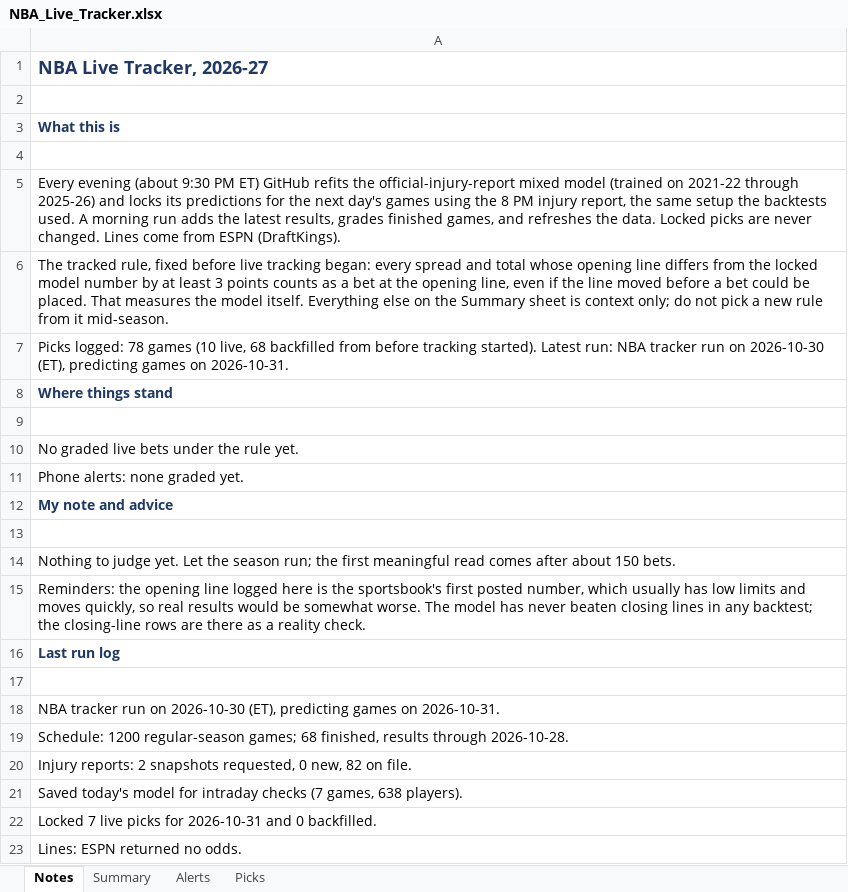
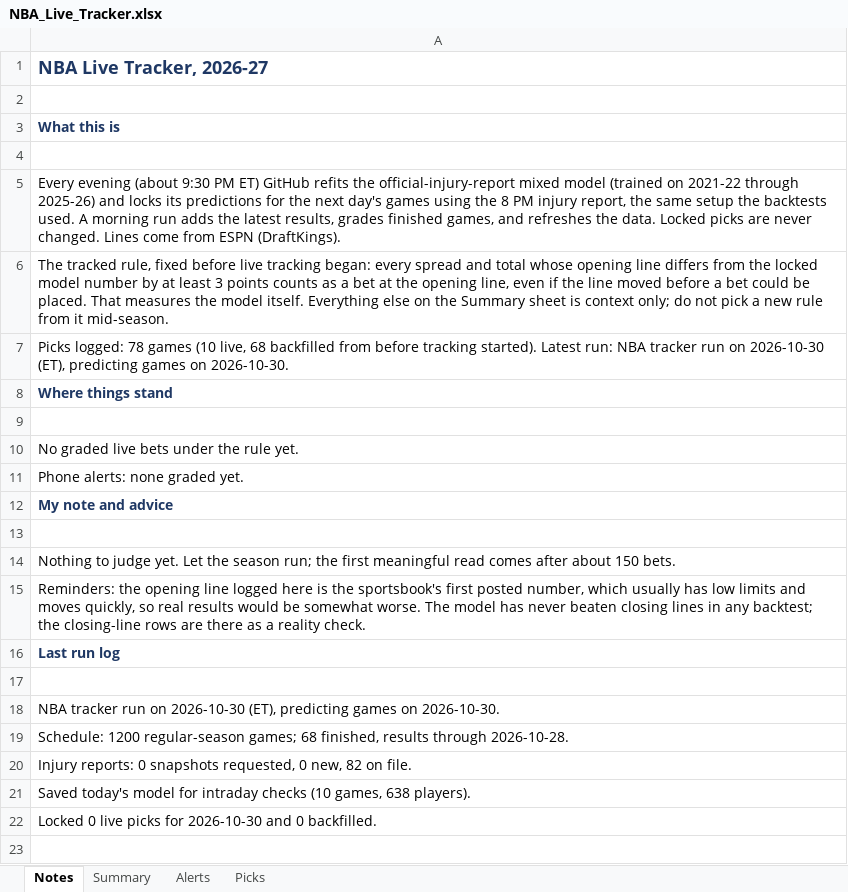
Before and after one commit to JeffreyD24/nba-mixed-model, an Excel workbook: NBA_Live_Tracker.xlsx, sheet Notes, drawn as a sheet; values as stored, in another font and other column widths than the file's, no borders; the diff names each change by its address in the sheet, - before the commit and + after, or states it on an @@ line.

```diff
--- a/NBA_Live_Tracker.xlsx (sheet Notes)
+++ b/NBA_Live_Tracker.xlsx (sheet Notes)
-A7: …games on 2026-10-31.
+A7: …games on 2026-10-30.
-A18: …games on 2026-10-31.
+A18: …games on 2026-10-30.
-A20: Injury reports: 2 snapshots requested,…
+A20: Injury reports: 0 snapshots requested,…
-A21: …intraday checks (7 games, 638…
+A21: …intraday checks (10 games, 638…
-A22: Locked 7 live picks for 2026-10-31 and 0…
+A22: Locked 0 live picks for 2026-10-30 and 0…
-row 23: Lines: ESPN returned no odds.
```
Also changed, not shown: 3 other files.
